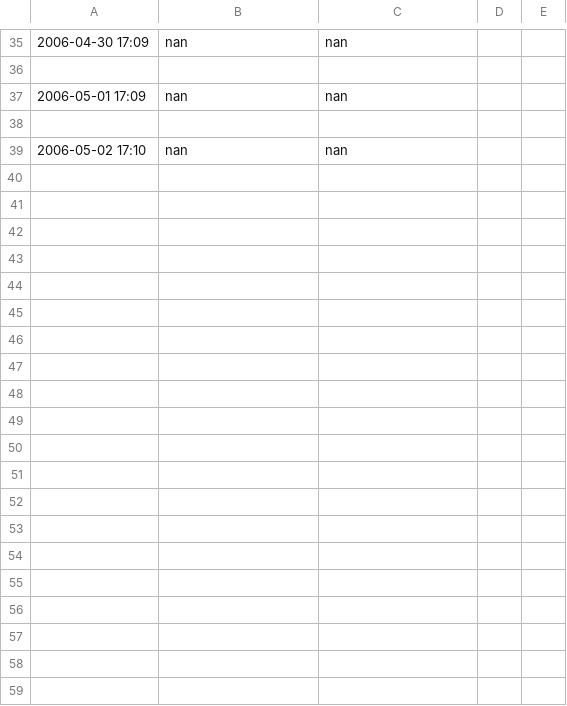
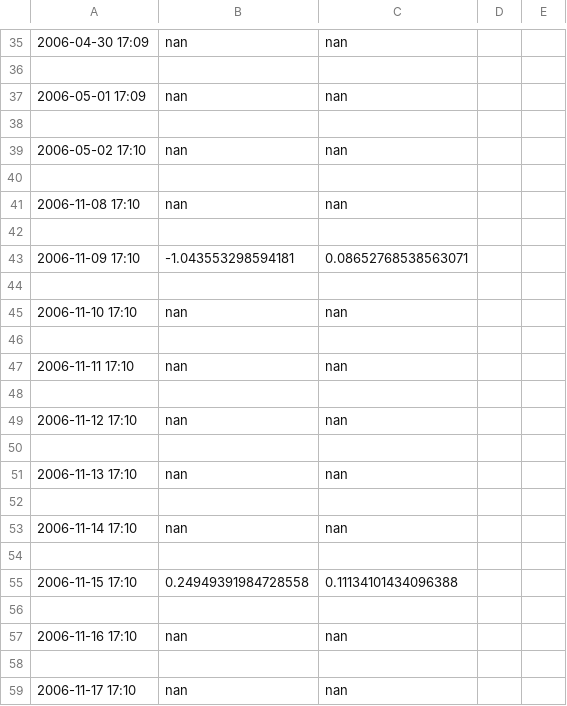
Before and after one commit to suulcoder/SunRotation, a CSV file: dataunoseis.csv, drawn as a sheet; only a part is shown, gaps mark what is left out; the diff covers the shown part only; the diff names each change by its address in the sheet, - before the commit and + after, or states it on an @@ line.

```diff
--- a/dataunoseis.csv
+++ b/dataunoseis.csv
+row 40: (empty)
+row 41: 2006-11-08 17:10 | nan | nan
+row 42: (empty)
+row 43: 2006-11-09 17:10 | -1.043553298594181 | 0.08652768538563071
+row 44: (empty)
+row 45: 2006-11-10 17:10 | nan | nan
+row 46: (empty)
+row 47: 2006-11-11 17:10 | nan | nan
+row 48: (empty)
+row 49: 2006-11-12 17:10 | nan | nan
+row 50: (empty)
+row 51: 2006-11-13 17:10 | nan | nan
+row 52: (empty)
+row 53: 2006-11-14 17:10 | nan | nan
+row 54: (empty)
+row 55: 2006-11-15 17:10 | 0.24949391984728558 | 0.11134101434096388
+row 56: (empty)
+row 57: 2006-11-16 17:10 | nan | nan
+row 58: (empty)
+row 59: 2006-11-17 17:10 | nan | nan
```
Also changed, not shown: 20 added rows elsewhere in this file, 21 other files.
